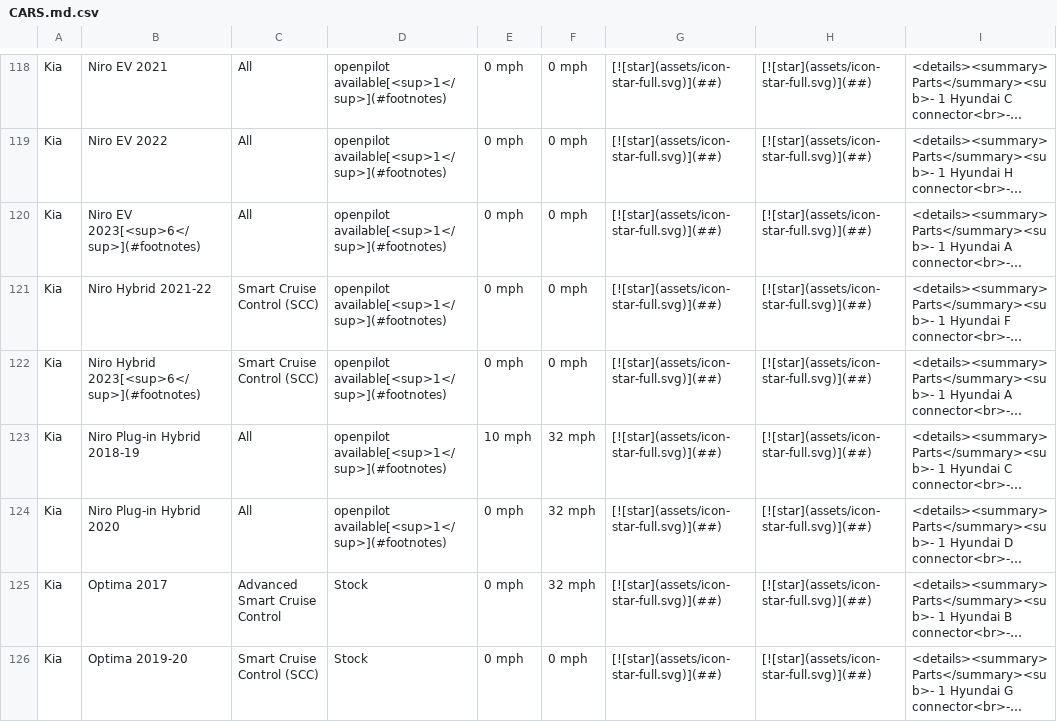
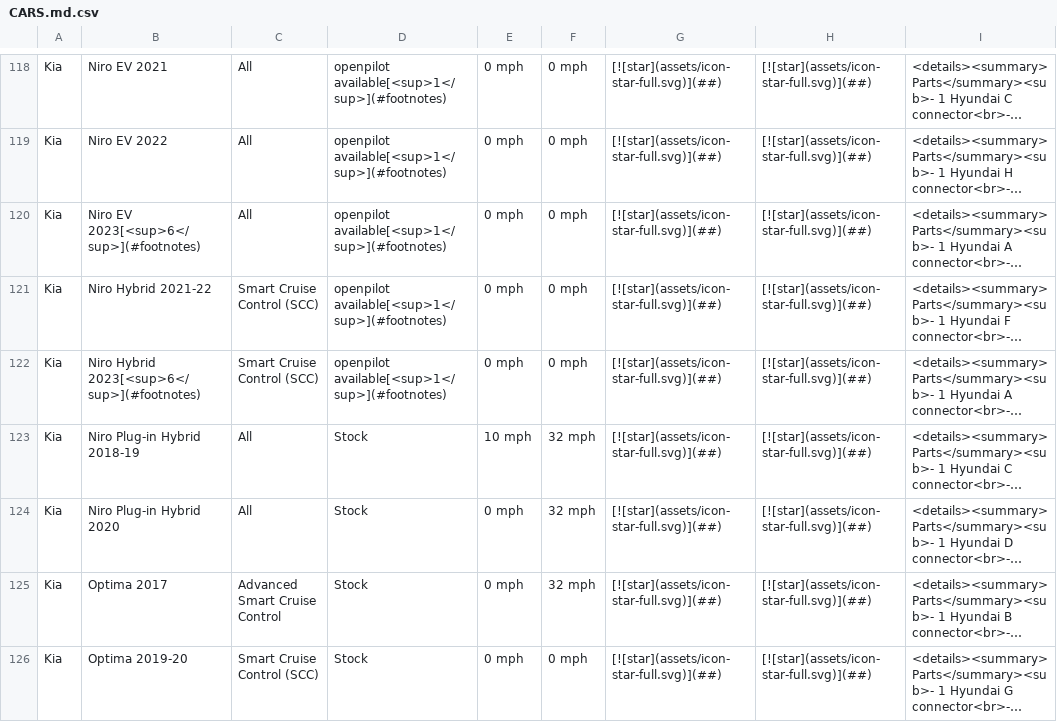
Before and after one commit to comma-hacks/best-cars-lowest-prices, a CSV file: CARS.md.csv, drawn as a sheet; only a part is shown, gaps mark what is left out; long unchanged cells end in …; the diff names each change by its address in the sheet, - before the commit and + after, or states it on an @@ line.

```diff
--- a/CARS.md.csv
+++ b/CARS.md.csv
-D123:D124: openpilot available[<sup>1</sup>](#footnotes)
+D123:D124: Stock
```
Also changed, not shown: 17 other files.
